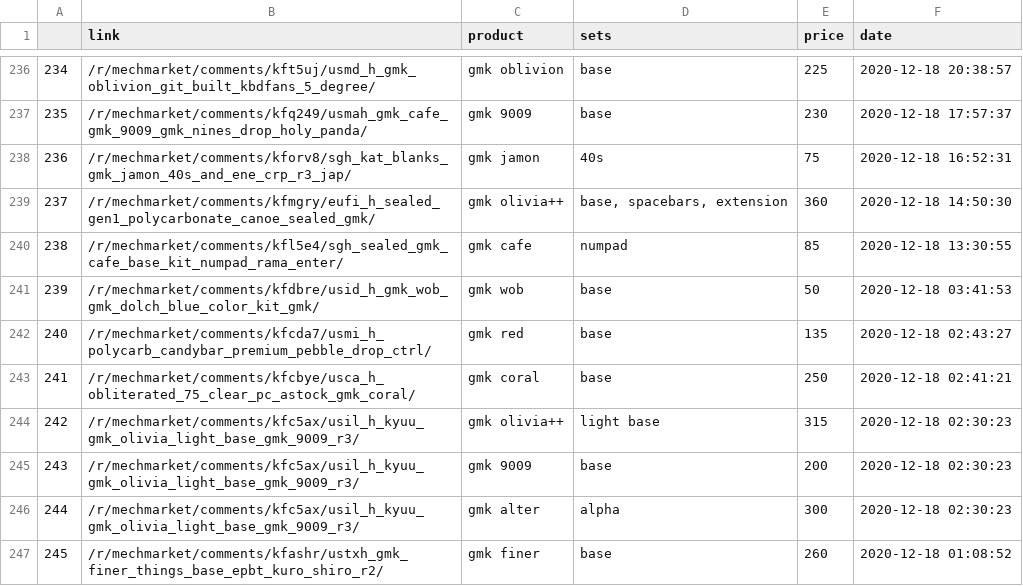
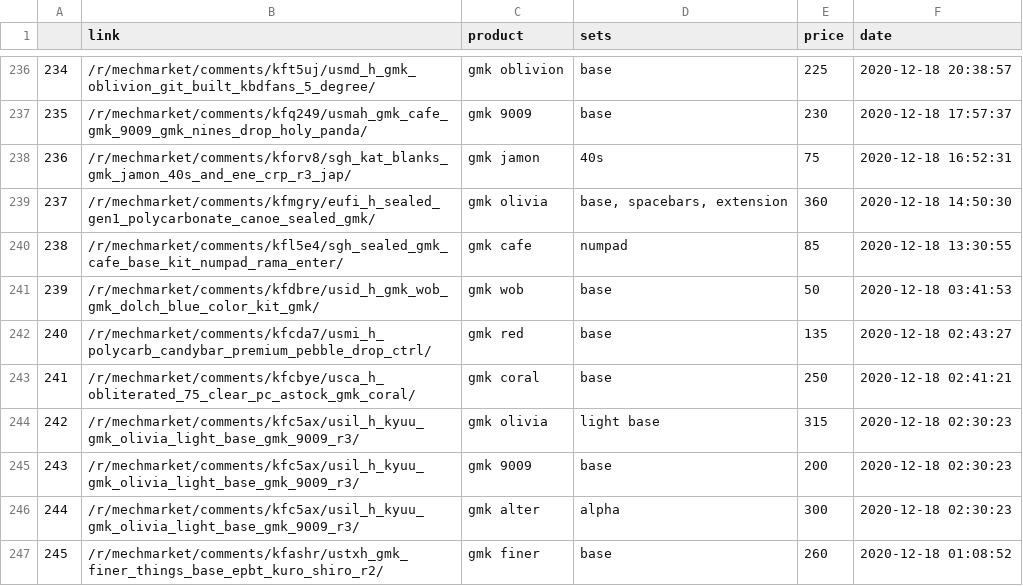
Before and after one commit to 13Ducks/GMKPriceTracker, a CSV file: sales/sales_december2020.csv, drawn as a sheet; only a part is shown, gaps mark what is left out; the diff covers the shown part only.

```diff
--- a/sales/sales_december2020.csv
+++ b/sales/sales_december2020.csv
@@ -238,3 +238,3 @@
 236,/r/mechmarket/comments/kforv8/sgh_kat_blanks_gmk_jamon_40s_and_ene_crp_r3_jap/,gmk jamon,40s,75,2020-12-18 16:52:31
-237,/r/mechmarket/comments/kfmgry/eufi_h_sealed_gen1_polycarbonate_canoe_sealed_gmk/,gmk olivia++,"base, spacebars, extension",360,2020-12-18 14:50:30
+237,/r/mechmarket/comments/kfmgry/eufi_h_sealed_gen1_polycarbonate_canoe_sealed_gmk/,gmk olivia,"base, spacebars, extension",360,2020-12-18 14:50:30
 238,/r/mechmarket/comments/kfl5e4/sgh_sealed_gmk_cafe_base_kit_numpad_rama_enter/,gmk cafe,numpad,85,2020-12-18 13:30:55
@@ -243,3 +243,3 @@
 241,/r/mechmarket/comments/kfcbye/usca_h_obliterated_75_clear_pc_astock_gmk_coral/,gmk coral,base,250,2020-12-18 02:41:21
-242,/r/mechmarket/comments/kfc5ax/usil_h_kyuu_gmk_olivia_light_base_gmk_9009_r3/,gmk olivia++,light base,315,2020-12-18 02:30:23
+242,/r/mechmarket/comments/kfc5ax/usil_h_kyuu_gmk_olivia_light_base_gmk_9009_r3/,gmk olivia,light base,315,2020-12-18 02:30:23
 243,/r/mechmarket/comments/kfc5ax/usil_h_kyuu_gmk_olivia_light_base_gmk_9009_r3/,gmk 9009,base,200,2020-12-18 02:30:23
```
Also changed, not shown: 35 edited cells elsewhere in this file, sales/sales_april2021.csv, sales/sales_january2021.csv, 17 other files.
